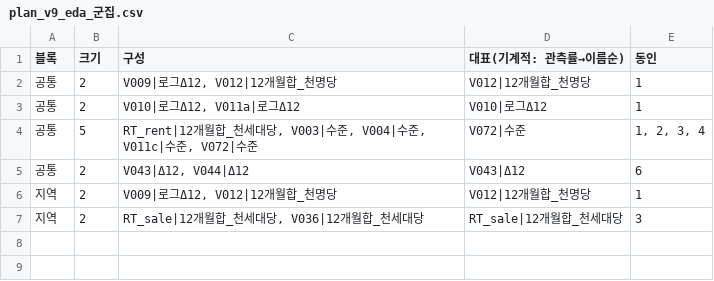
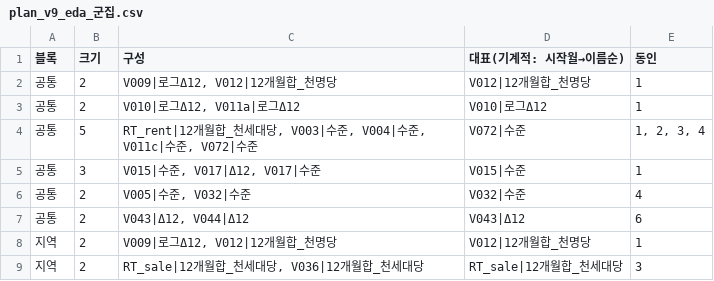
Before and after one commit to ksroh1913/DFMBA, a CSV file: analysis/output/plan_v9_eda_군집.csv, drawn as a sheet.

```diff
--- a/analysis/output/plan_v9_eda_군집.csv
+++ b/analysis/output/plan_v9_eda_군집.csv
@@ -1,2 +1,2 @@
-블록,크기,구성,대표(기계적: 관측률→이름순),동인
+블록,크기,구성,대표(기계적: 시작월→이름순),동인
 공통,2,"V009|로그Δ12, V012|12개월합_천명당",V012|12개월합_천명당,1
@@ -4,2 +4,4 @@
 공통,5,"RT_rent|12개월합_천세대당, V003|수준, V004|수준, V011c|수준, V072|수준",V072|수준,"1, 2, 3, 4"
+공통,3,"V015|수준, V017|Δ12, V017|수준",V015|수준,1
+공통,2,"V005|수준, V032|수준",V032|수준,4
 공통,2,"V043|Δ12, V044|Δ12",V043|Δ12,6
```
Also changed, not shown: analysis/output/plan_v9_data_audit.csv, analysis/output/plan_v9_eda_상관쌍.csv, 3 other files.
